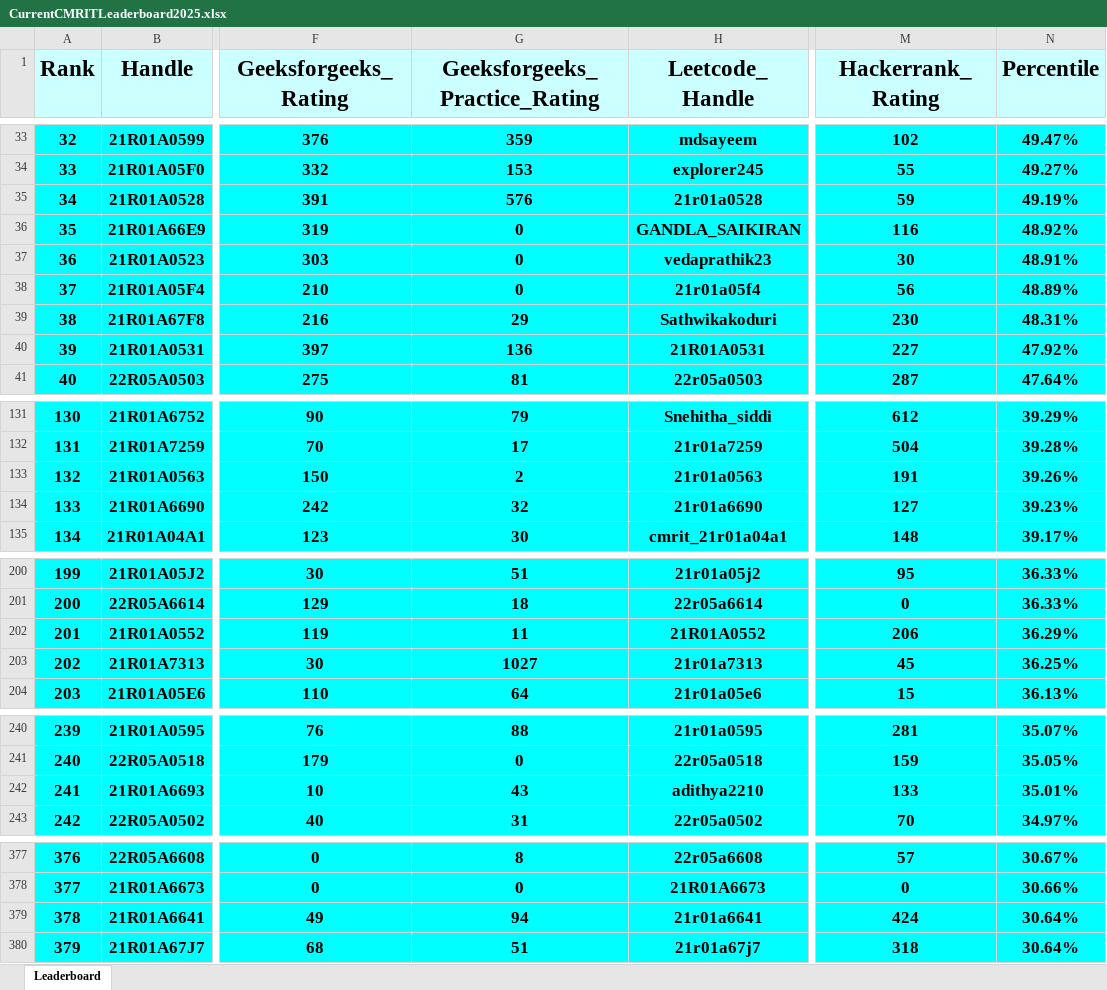
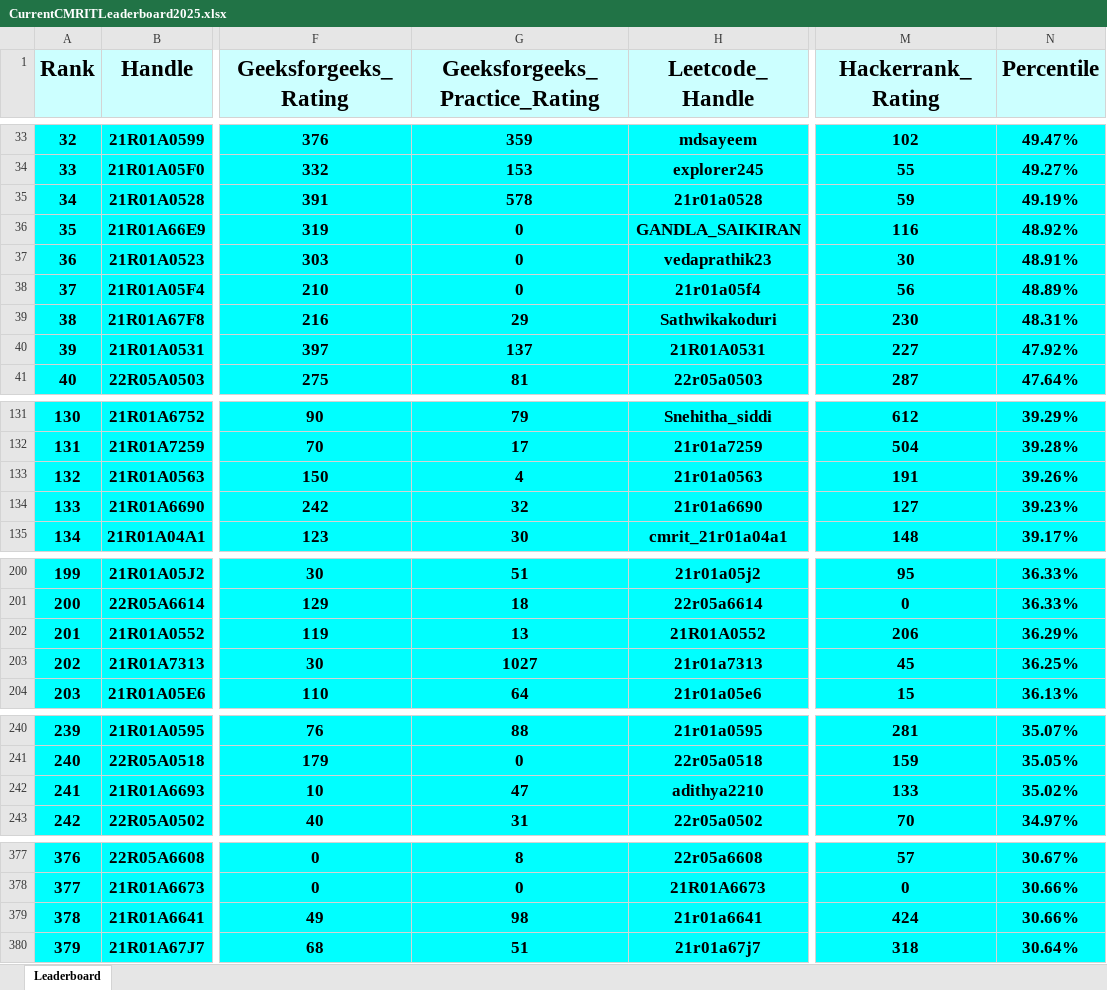
Before and after one commit to gabyah92/CMRIT2025Leaderboard, an Excel workbook: Leaderboards/CurrentCMRITLeaderboard2025.xlsx, sheet Leaderboard, drawn as a sheet; only a part is shown, gaps mark what is left out; values as stored, in another font and other column widths than the file's, no borders; the diff covers the shown part only; the diff names each change by its address in the sheet, - before the commit and + after, or states it on an @@ line.

```diff
--- a/Leaderboards/CurrentCMRITLeaderboard2025.xlsx (sheet Leaderboard)
+++ b/Leaderboards/CurrentCMRITLeaderboard2025.xlsx (sheet Leaderboard)
-G35 (Geeksforgeeks_Practice_Rating): 576
+G35 (Geeksforgeeks_Practice_Rating): 578
-G40 (Geeksforgeeks_Practice_Rating): 136
+G40 (Geeksforgeeks_Practice_Rating): 137
-G133 (Geeksforgeeks_Practice_Rating): 2
+G133 (Geeksforgeeks_Practice_Rating): 4
-G202 (Geeksforgeeks_Practice_Rating): 11
+G202 (Geeksforgeeks_Practice_Rating): 13
-G242 (Geeksforgeeks_Practice_Rating): 43
+G242 (Geeksforgeeks_Practice_Rating): 47
-N242 (Percentile): 35.01%
+N242 (Percentile): 35.02%
-G379 (Geeksforgeeks_Practice_Rating): 94
+G379 (Geeksforgeeks_Practice_Rating): 98
-N379 (Percentile): 30.64%
+N379 (Percentile): 30.66%
```
Also changed, not shown: 2 added rows, 2 removed rows and 11 edited cells elsewhere in this sheet.
